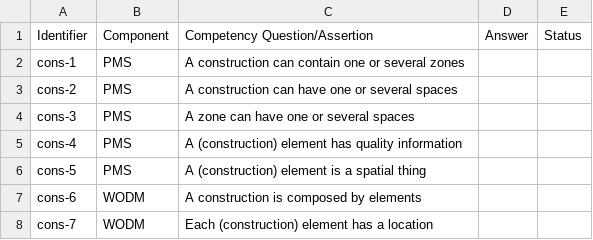
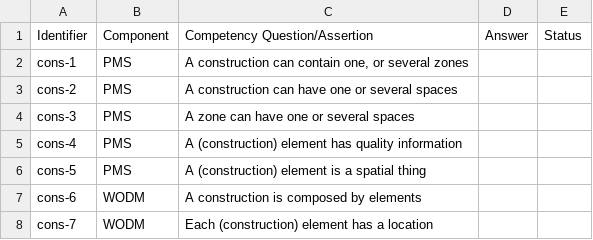
Before and after one commit to oeg-upm/cogito-building, a CSV file: requirements/requirements.csv, drawn as a sheet.

Commit message:
no message

```diff
--- a/requirements/requirements.csv
+++ b/requirements/requirements.csv
@@ -1,3 +1,3 @@
 Identifier,Component,Competency Question/Assertion,Answer,Status
-cons-1,PMS,A construction can contain one or several zones,,
+cons-1,PMS,"A construction can contain one, or several zones",,
 cons-2,PMS,A construction can have one or several spaces,,
```
